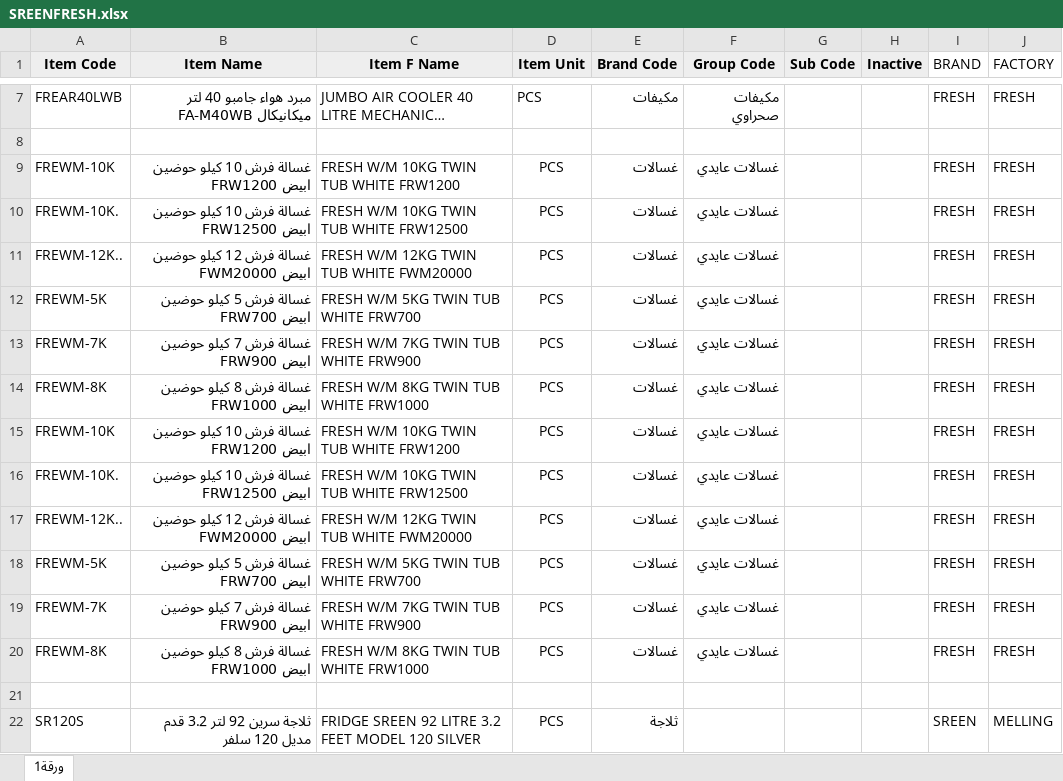
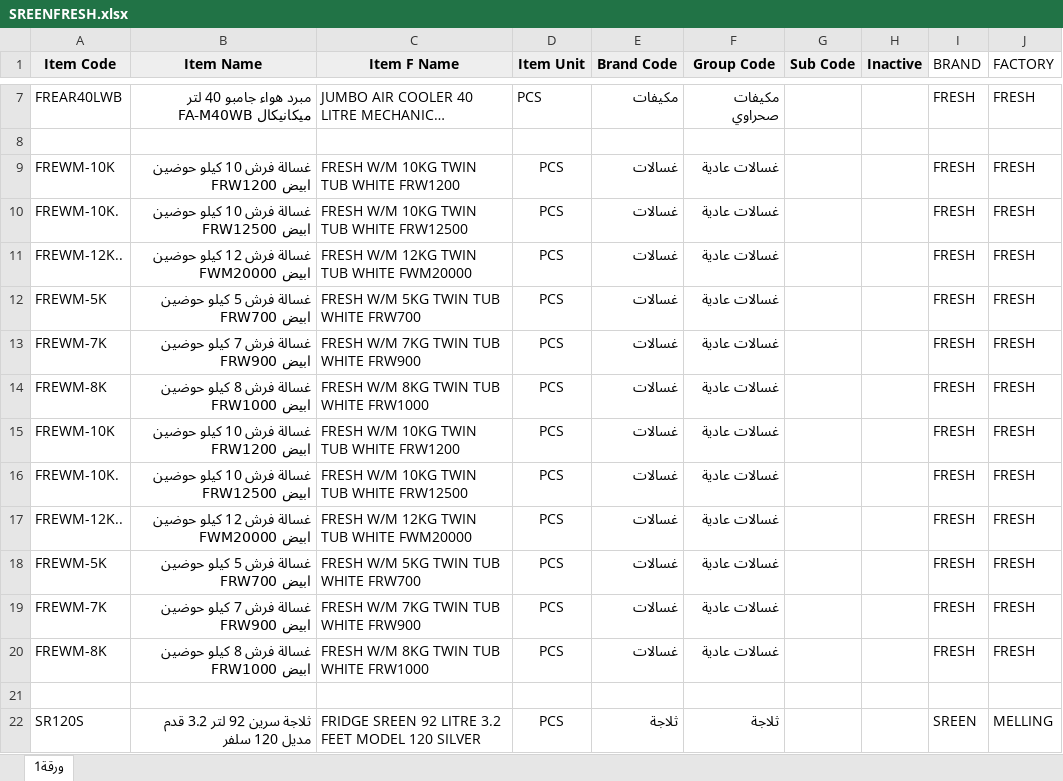
Before and after one commit to hamdynady/maintenance-, an Excel workbook: assets/sheets/SREENFRESH.xlsx, sheet ورقة1, drawn as a sheet; only a part is shown, gaps mark what is left out; long unchanged cells end in …; values as stored, in another font and other column widths than the file's, no borders; the diff covers the shown part only; the diff names each change by its address in the sheet, - before the commit and + after, or states it on an @@ line.

```diff
--- a/assets/sheets/SREENFRESH.xlsx (sheet ورقة1)
+++ b/assets/sheets/SREENFRESH.xlsx (sheet ورقة1)
-F9:F20 (Group Code): غسالات عايدي
+F9:F20 (Group Code): غسالات عادية
-F22 (Group Code): (empty)
+F22 (Group Code): ثلاجة
```
Also changed, not shown: 56 edited cells elsewhere in this sheet, 3 other files.
